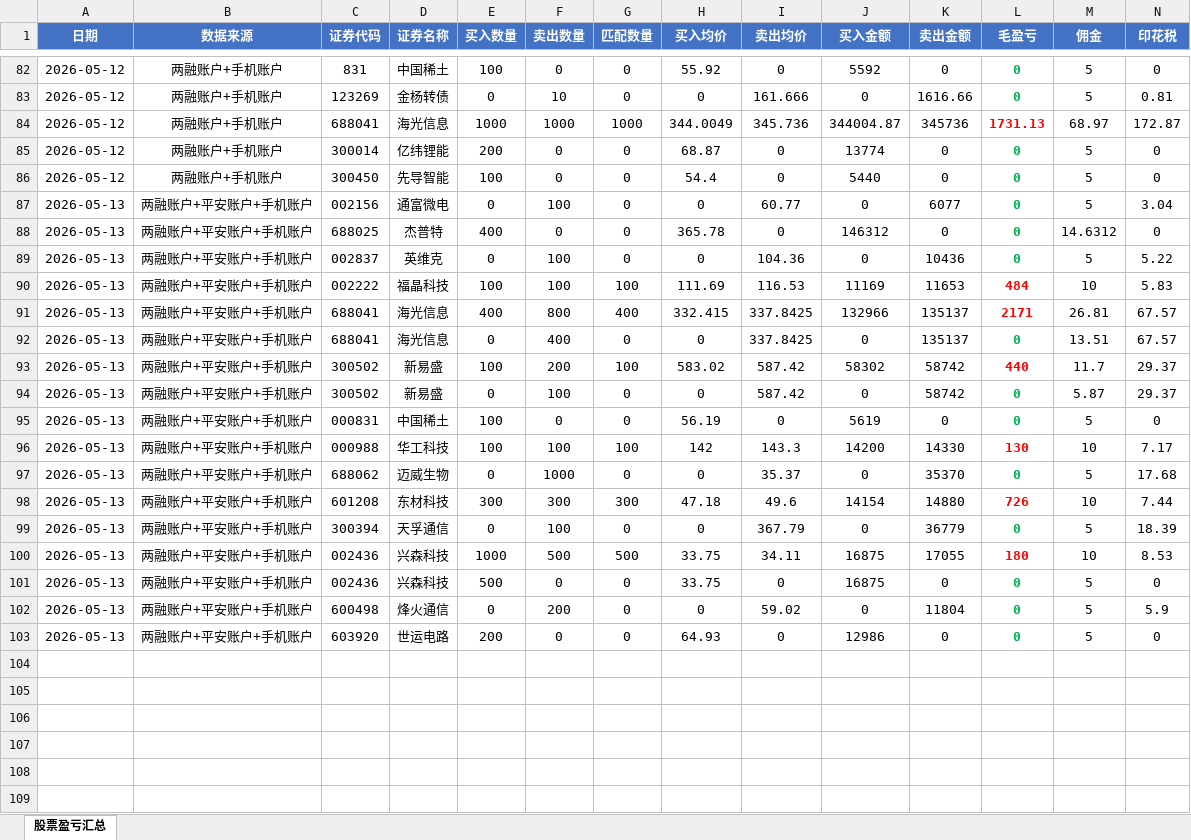
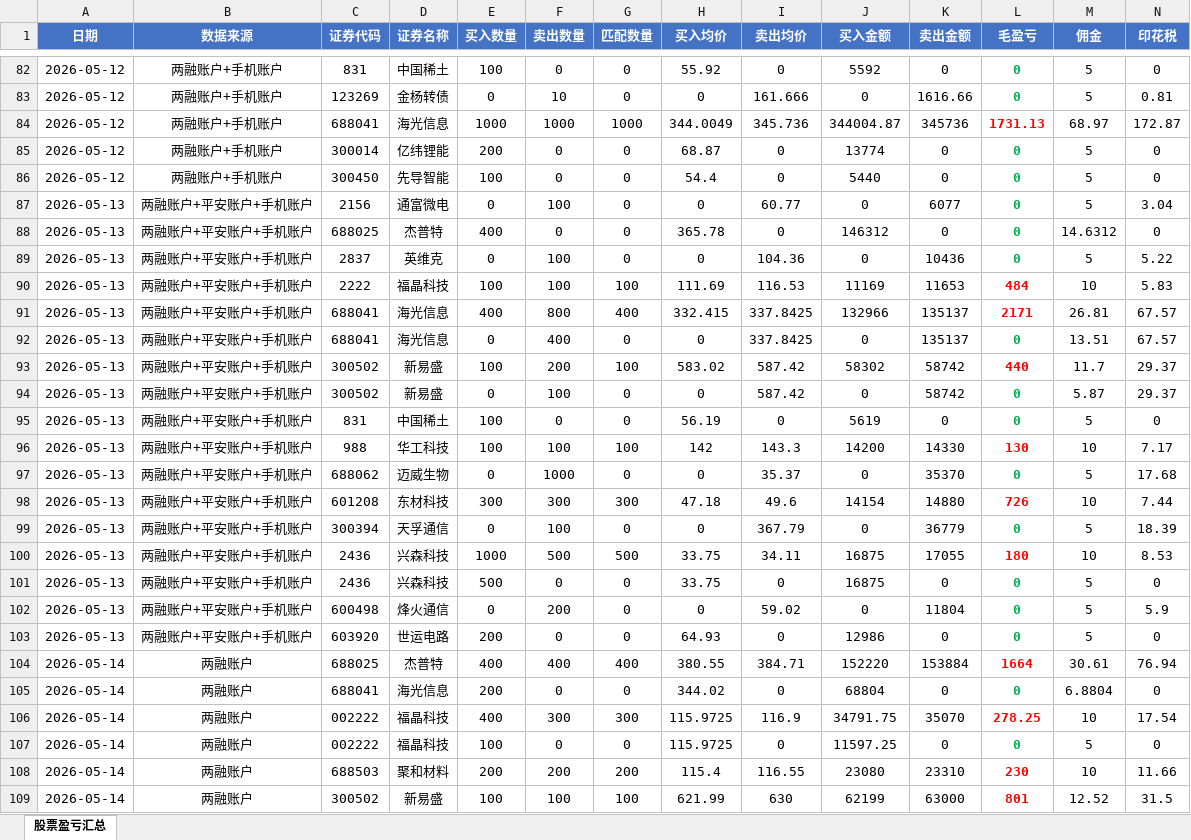
Before and after one commit to ooojedyooo/short-term-trading, an Excel workbook: 股票交易盈亏汇总.xlsx, sheet 股票盈亏汇总, drawn as a sheet; only a part is shown, gaps mark what is left out; values as stored, in another font and other column widths than the file's, no borders; rows hold the shown columns only; the diff names each change by its address in the sheet, - before the commit and + after, or states it on an @@ line.

```diff
--- a/股票交易盈亏汇总.xlsx (sheet 股票盈亏汇总)
+++ b/股票交易盈亏汇总.xlsx (sheet 股票盈亏汇总)
-C87 (证券代码): 002156
+C87 (证券代码): 2156
-C89 (证券代码): 002837
+C89 (证券代码): 2837
-C90 (证券代码): 002222
+C90 (证券代码): 2222
-C95 (证券代码): 000831
+C95 (证券代码): 831
-C96 (证券代码): 000988
+C96 (证券代码): 988
-C100:C101 (证券代码): 002436
+C100:C101 (证券代码): 2436
+row 104: 2026-05-14 | 两融账户 | 688025 | 杰普特 | 400 | 400 | 400 | 380.55 | 384.71 | 152220 | 153884 | 1664 | 30.61 | 76.94
+row 105: 2026-05-14 | 两融账户 | 688041 | 海光信息 | 200 | 0 | 0 | 344.02 | 0 | 68804 | 0 | 0 | 6.8804 | 0
+row 106: 2026-05-14 | 两融账户 | 002222 | 福晶科技 | 400 | 300 | 300 | 115.9725 | 116.9 | 34791.75 | 35070 | 278.25 | 10 | 17.54
+row 107: 2026-05-14 | 两融账户 | 002222 | 福晶科技 | 100 | 0 | 0 | 115.9725 | 0 | 11597.25 | 0 | 0 | 5 | 0
+row 108: 2026-05-14 | 两融账户 | 688503 | 聚和材料 | 200 | 200 | 200 | 115.4 | 116.55 | 23080 | 23310 | 230 | 10 | 11.66
+row 109: 2026-05-14 | 两融账户 | 300502 | 新易盛 | 100 | 100 | 100 | 621.99 | 630 | 62199 | 63000 | 801 | 12.52 | 31.5
```
Also changed, not shown: 3 other files.
